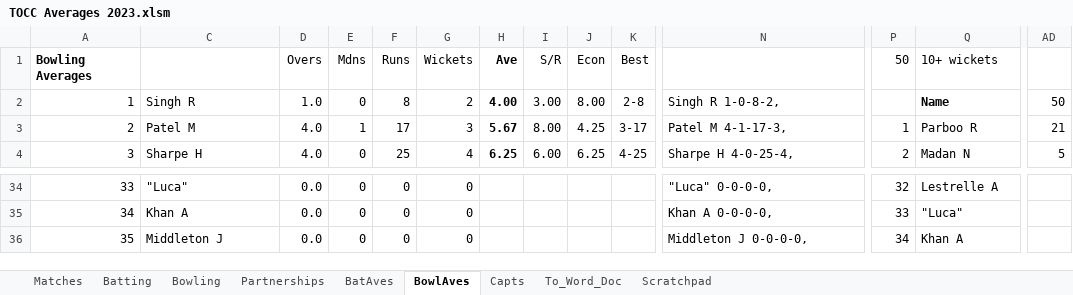
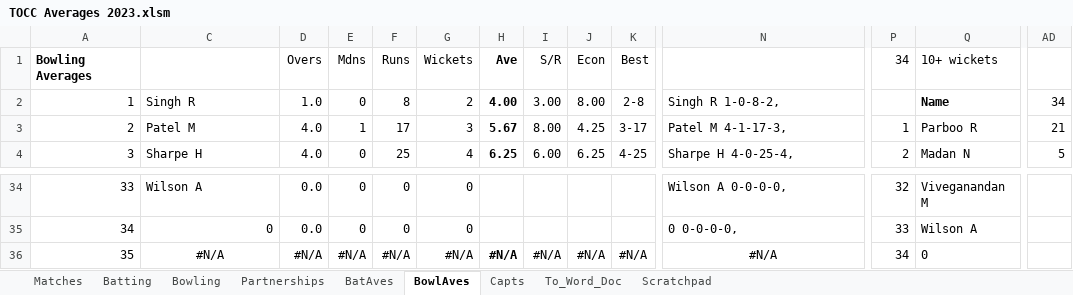
Before and after one commit to mikewoodhouse/stan, an Excel workbook: data/xldata/TOCC Averages 2023.xlsm, sheet BowlAves, drawn as a sheet; only a part is shown, gaps mark what is left out; values as stored, in another font and other column widths than the file's, no borders; the diff covers the shown part only; the diff names each change by its address in the sheet, - before the commit and + after, or states it on an @@ line.

```diff
--- a/data/xldata/TOCC Averages 2023.xlsm (sheet BowlAves)
+++ b/data/xldata/TOCC Averages 2023.xlsm (sheet BowlAves)
-P1: 50
+P1: 34
-AD2: 50
+AD2: 34
-C34: "Luca"
+C34: Wilson A
-N34: "Luca" 0-0-0-0,
+N34: Wilson A 0-0-0-0,
-Q34: Lestrelle A
+Q34: Viveganandan M
-C35: Khan A
+C35: 0
-N35: Khan A 0-0-0-0,
+N35: 0 0-0-0-0,
-Q35: "Luca"
+Q35: Wilson A
-C36: Middleton J
+C36: #N/A
-C36 alignment: left
+C36 alignment: center
-D36: 0.0
+D36: #N/A
-E36: 0
+E36: #N/A
-F36: 0
+F36: #N/A
-G36: 0
+G36: #N/A
-H36: (empty)
+H36: #N/A
-I36: (empty)
+I36: #N/A
-J36: (empty)
+J36: #N/A
-K36: (empty)
+K36: #N/A
-N36: Middleton J 0-0-0-0,
+N36: #N/A
-N36 alignment: left
+N36 alignment: center
-Q36: Khan A
+Q36: 0
```
Also changed, not shown: 236 edited cells and cell formats elsewhere in this sheet, sheet Batting, sheet Bowling, sheet BatAves, formulas that keep their value, hidden cells, charts or pictures.
